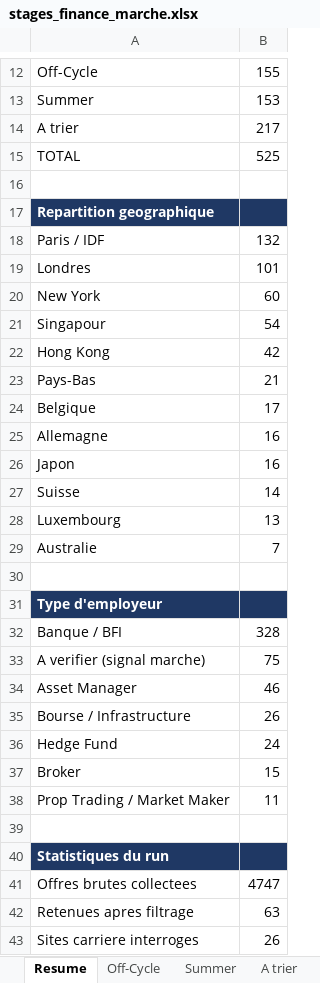
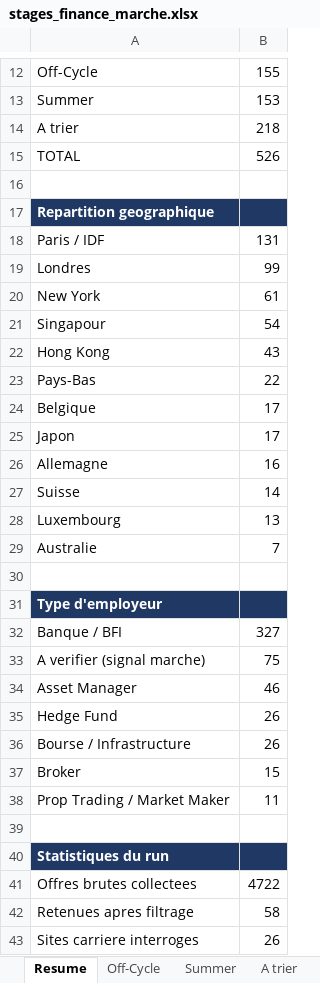
Before and after one commit to sasa2302/finance-internship-scraper, an Excel workbook: data/stages_finance_marche.xlsx, sheet Resume, drawn as a sheet; only a part is shown, gaps mark what is left out; values as stored, in another font and other column widths than the file's, no borders; removed rows and columns are numbered as before the commit, all else as after; the diff covers the shown part only; the diff names each change by its address in the sheet, - before the commit and + after, or states it on an @@ line.

```diff
--- a/data/stages_finance_marche.xlsx (sheet Resume)
+++ b/data/stages_finance_marche.xlsx (sheet Resume)
-B14: 217
+B14: 218
-B15: 525
+B15: 526
-B18: 132
+B18: 131
-B19: 101
+B19: 99
-B20: 60
+B20: 61
-B22: 42
+B22: 43
-B23: 21
+B23: 22
+row 25: Japon | 17
-row 26: Japon | 16
-B32: 328
+B32: 327
+row 35: Hedge Fund | 26
-row 36: Hedge Fund | 24
-B41: 4747
+B41: 4722
-B42: 63
+B42: 58
```
Also changed, not shown: 4 edited cells elsewhere in this sheet, sheet Off-Cycle, sheet Summer, sheet A trier, 2 other files.
